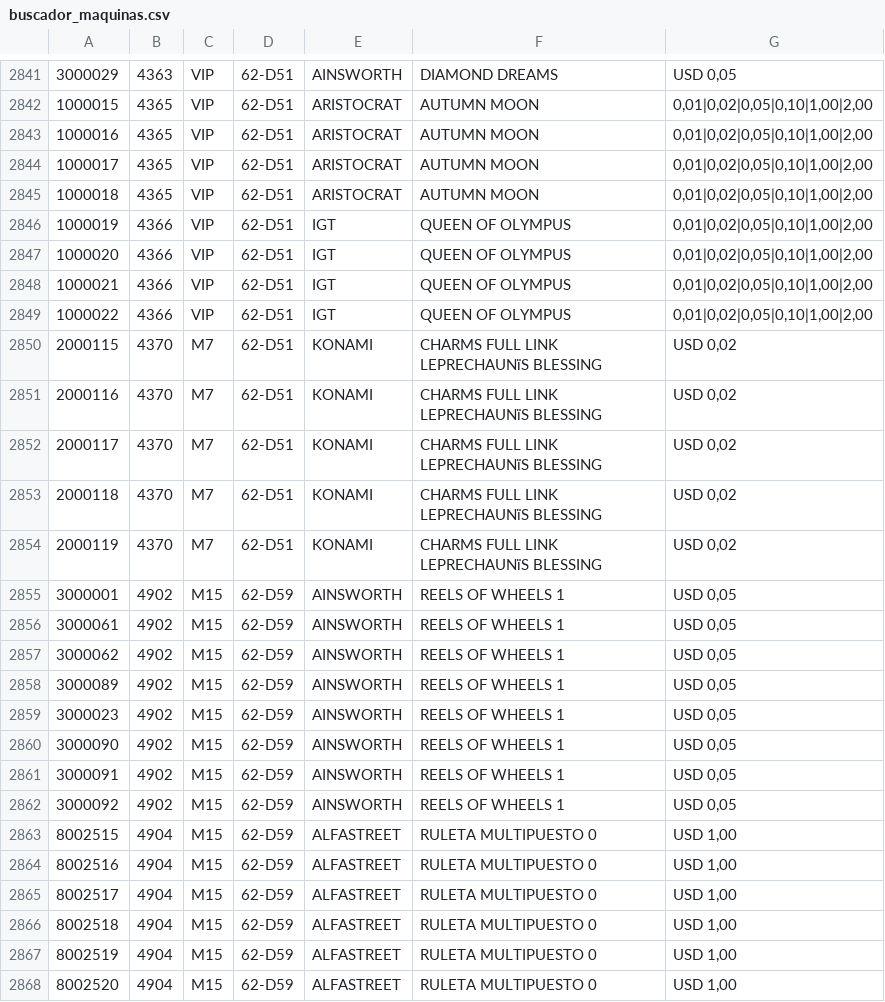
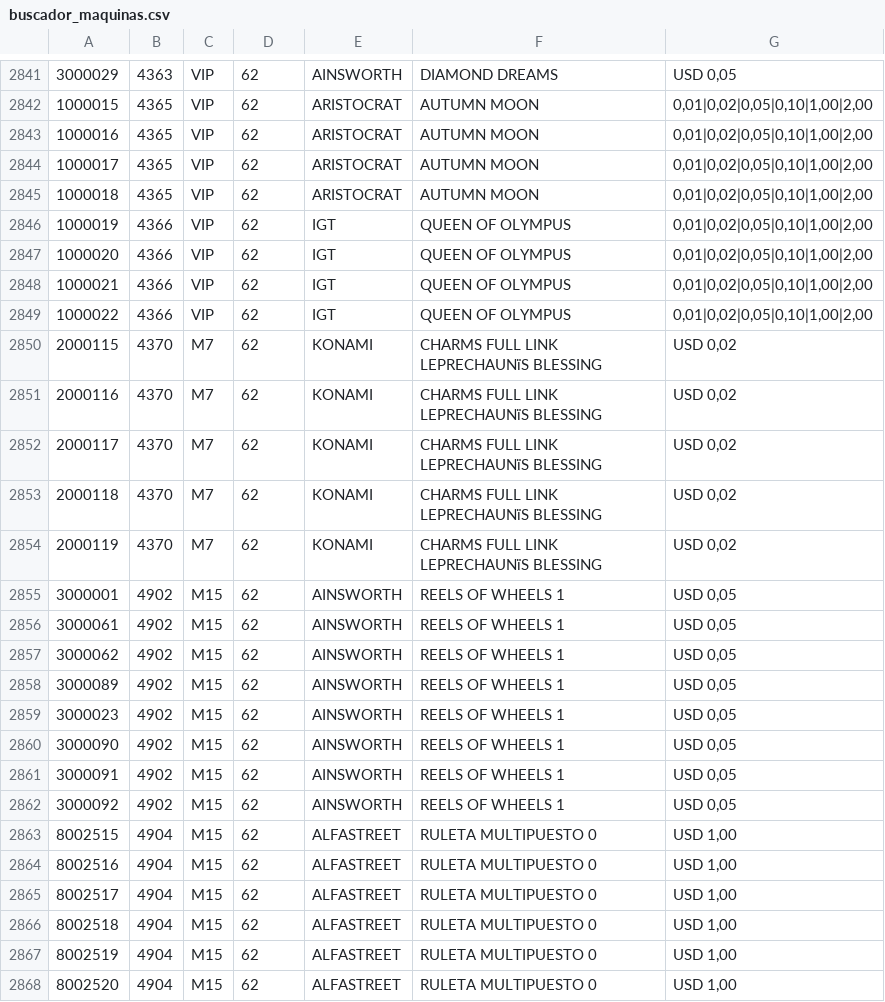
Before and after one commit to edariozzi-design/buscador-maquinas, a CSV file: buscador_maquinas.csv, drawn as a sheet; only a part is shown, gaps mark what is left out; the diff covers the shown part only.

```diff
--- a/buscador_maquinas.csv
+++ b/buscador_maquinas.csv
@@ -2841,28 +2841,28 @@
-3000029;4363;VIP;62-D51;AINSWORTH;DIAMOND DREAMS;USD 0,05
-1000015;4365;VIP;62-D51;ARISTOCRAT;AUTUMN MOON;0,01|0,02|0,05|0,10|1,00|2,00
-1000016;4365;VIP;62-D51;ARISTOCRAT;AUTUMN MOON;0,01|0,02|0,05|0,10|1,00|2,00
-1000017;4365;VIP;62-D51;ARISTOCRAT;AUTUMN MOON;0,01|0,02|0,05|0,10|1,00|2,00
-1000018;4365;VIP;62-D51;ARISTOCRAT;AUTUMN MOON;0,01|0,02|0,05|0,10|1,00|2,00
-1000019;4366;VIP;62-D51;IGT;QUEEN OF OLYMPUS;0,01|0,02|0,05|0,10|1,00|2,00
-1000020;4366;VIP;62-D51;IGT;QUEEN OF OLYMPUS;0,01|0,02|0,05|0,10|1,00|2,00
-1000021;4366;VIP;62-D51;IGT;QUEEN OF OLYMPUS;0,01|0,02|0,05|0,10|1,00|2,00
-1000022;4366;VIP;62-D51;IGT;QUEEN OF OLYMPUS;0,01|0,02|0,05|0,10|1,00|2,00
-2000115;4370;M7;62-D51;KONAMI;CHARMS FULL LINK LEPRECHAUNïS BLESSING;USD 0,02
-2000116;4370;M7;62-D51;KONAMI;CHARMS FULL LINK LEPRECHAUNïS BLESSING;USD 0,02
-2000117;4370;M7;62-D51;KONAMI;CHARMS FULL LINK LEPRECHAUNïS BLESSING;USD 0,02
-2000118;4370;M7;62-D51;KONAMI;CHARMS FULL LINK LEPRECHAUNïS BLESSING;USD 0,02
-2000119;4370;M7;62-D51;KONAMI;CHARMS FULL LINK LEPRECHAUNïS BLESSING;USD 0,02
-3000001;4902;M15;62-D59;AINSWORTH;REELS OF WHEELS 1;USD 0,05
-3000061;4902;M15;62-D59;AINSWORTH;REELS OF WHEELS 1;USD 0,05
-3000062;4902;M15;62-D59;AINSWORTH;REELS OF WHEELS 1;USD 0,05
-3000089;4902;M15;62-D59;AINSWORTH;REELS OF WHEELS 1;USD 0,05
-3000023;4902;M15;62-D59;AINSWORTH;REELS OF WHEELS 1;USD 0,05
-3000090;4902;M15;62-D59;AINSWORTH;REELS OF WHEELS 1;USD 0,05
-3000091;4902;M15;62-D59;AINSWORTH;REELS OF WHEELS 1;USD 0,05
-3000092;4902;M15;62-D59;AINSWORTH;REELS OF WHEELS 1;USD 0,05
-8002515;4904;M15;62-D59;ALFASTREET;RULETA MULTIPUESTO 0;USD 1,00
-8002516;4904;M15;62-D59;ALFASTREET;RULETA MULTIPUESTO 0;USD 1,00
-8002517;4904;M15;62-D59;ALFASTREET;RULETA MULTIPUESTO 0;USD 1,00
-8002518;4904;M15;62-D59;ALFASTREET;RULETA MULTIPUESTO 0;USD 1,00
-8002519;4904;M15;62-D59;ALFASTREET;RULETA MULTIPUESTO 0;USD 1,00
-8002520;4904;M15;62-D59;ALFASTREET;RULETA MULTIPUESTO 0;USD 1,00
+3000029;4363;VIP;62;AINSWORTH;DIAMOND DREAMS;USD 0,05
+1000015;4365;VIP;62;ARISTOCRAT;AUTUMN MOON;0,01|0,02|0,05|0,10|1,00|2,00
+1000016;4365;VIP;62;ARISTOCRAT;AUTUMN MOON;0,01|0,02|0,05|0,10|1,00|2,00
+1000017;4365;VIP;62;ARISTOCRAT;AUTUMN MOON;0,01|0,02|0,05|0,10|1,00|2,00
+1000018;4365;VIP;62;ARISTOCRAT;AUTUMN MOON;0,01|0,02|0,05|0,10|1,00|2,00
+1000019;4366;VIP;62;IGT;QUEEN OF OLYMPUS;0,01|0,02|0,05|0,10|1,00|2,00
+1000020;4366;VIP;62;IGT;QUEEN OF OLYMPUS;0,01|0,02|0,05|0,10|1,00|2,00
+1000021;4366;VIP;62;IGT;QUEEN OF OLYMPUS;0,01|0,02|0,05|0,10|1,00|2,00
+1000022;4366;VIP;62;IGT;QUEEN OF OLYMPUS;0,01|0,02|0,05|0,10|1,00|2,00
+2000115;4370;M7;62;KONAMI;CHARMS FULL LINK LEPRECHAUNïS BLESSING;USD 0,02
+2000116;4370;M7;62;KONAMI;CHARMS FULL LINK LEPRECHAUNïS BLESSING;USD 0,02
+2000117;4370;M7;62;KONAMI;CHARMS FULL LINK LEPRECHAUNïS BLESSING;USD 0,02
+2000118;4370;M7;62;KONAMI;CHARMS FULL LINK LEPRECHAUNïS BLESSING;USD 0,02
+2000119;4370;M7;62;KONAMI;CHARMS FULL LINK LEPRECHAUNïS BLESSING;USD 0,02
+3000001;4902;M15;62;AINSWORTH;REELS OF WHEELS 1;USD 0,05
+3000061;4902;M15;62;AINSWORTH;REELS OF WHEELS 1;USD 0,05
+3000062;4902;M15;62;AINSWORTH;REELS OF WHEELS 1;USD 0,05
+3000089;4902;M15;62;AINSWORTH;REELS OF WHEELS 1;USD 0,05
+3000023;4902;M15;62;AINSWORTH;REELS OF WHEELS 1;USD 0,05
+3000090;4902;M15;62;AINSWORTH;REELS OF WHEELS 1;USD 0,05
+3000091;4902;M15;62;AINSWORTH;REELS OF WHEELS 1;USD 0,05
+3000092;4902;M15;62;AINSWORTH;REELS OF WHEELS 1;USD 0,05
+8002515;4904;M15;62;ALFASTREET;RULETA MULTIPUESTO 0;USD 1,00
+8002516;4904;M15;62;ALFASTREET;RULETA MULTIPUESTO 0;USD 1,00
+8002517;4904;M15;62;ALFASTREET;RULETA MULTIPUESTO 0;USD 1,00
+8002518;4904;M15;62;ALFASTREET;RULETA MULTIPUESTO 0;USD 1,00
+8002519;4904;M15;62;ALFASTREET;RULETA MULTIPUESTO 0;USD 1,00
+8002520;4904;M15;62;ALFASTREET;RULETA MULTIPUESTO 0;USD 1,00
```
Also changed, not shown: 69 edited cells elsewhere in this file.
